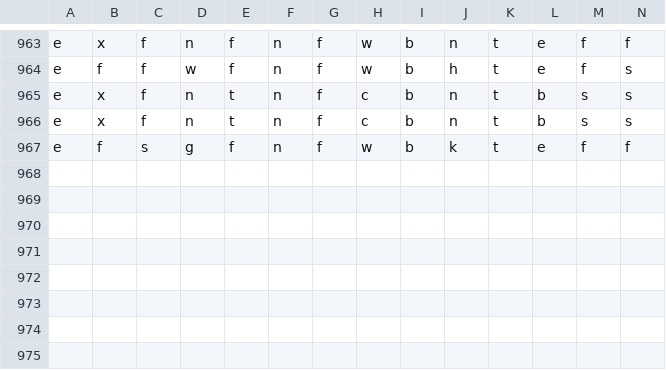
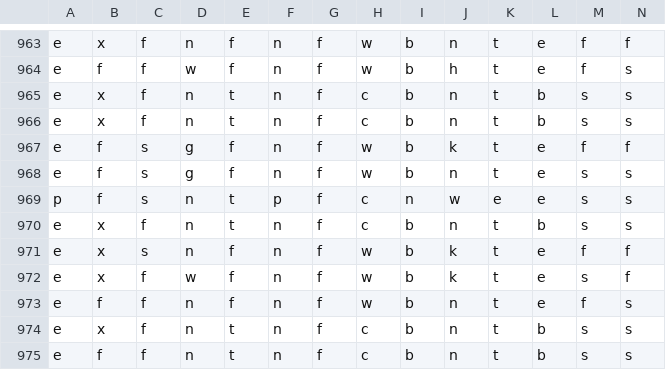
Before and after one commit to 6znj/Edibility-Predictor, a CSV file: mushrooms.csv, drawn as a sheet; only a part is shown, gaps mark what is left out; rows hold the shown columns only; the diff names each change by its address in the sheet, - before the commit and + after, or states it on an @@ line.

```diff
--- a/mushrooms.csv
+++ b/mushrooms.csv
+row 968: e | f | s | g | f | n | f | w | b | n | t | e | s | s
+row 969: p | f | s | n | t | p | f | c | n | w | e | e | s | s
+row 970: e | x | f | n | t | n | f | c | b | n | t | b | s | s
+row 971: e | x | s | n | f | n | f | w | b | k | t | e | f | f
+row 972: e | x | f | w | f | n | f | w | b | k | t | e | s | f
+row 973: e | f | f | n | f | n | f | w | b | n | t | e | f | s
+row 974: e | x | f | n | t | n | f | c | b | n | t | b | s | s
+row 975: e | f | f | n | t | n | f | c | b | n | t | b | s | s
```
